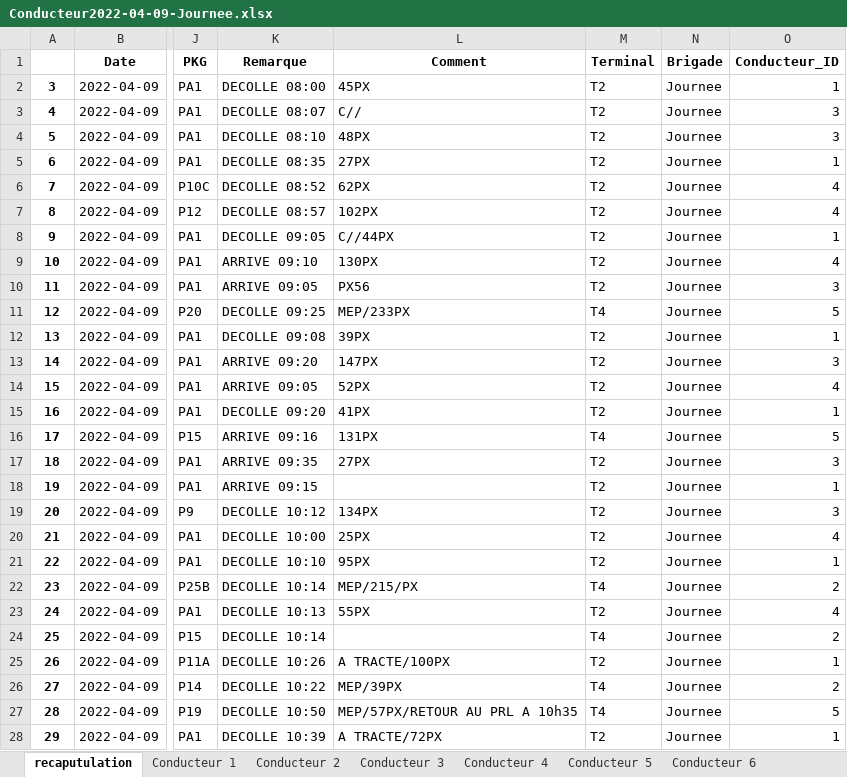
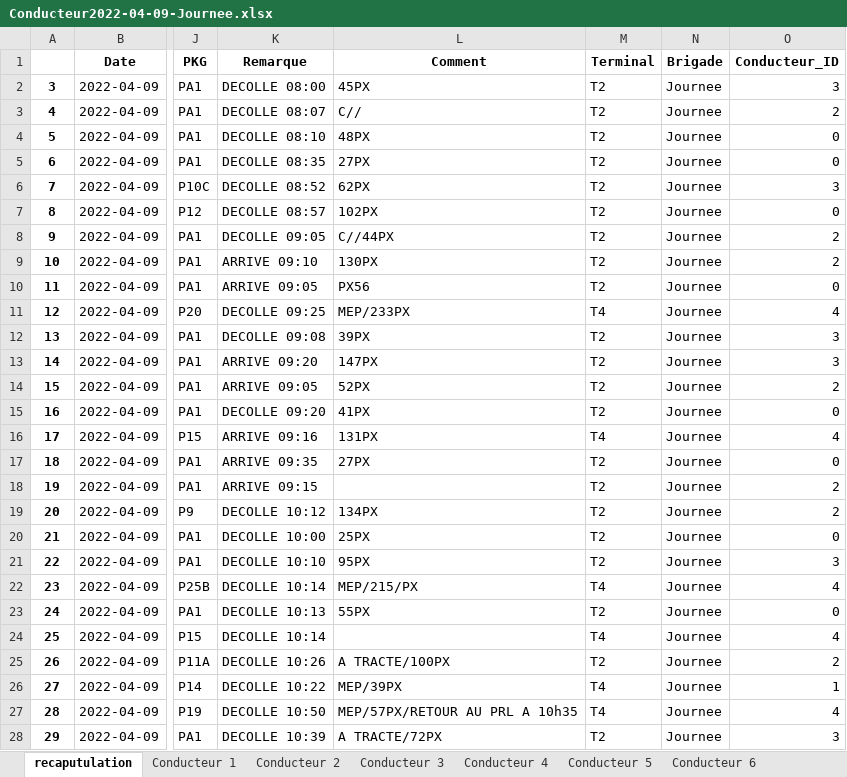
Before and after one commit to AM-2R/PFE, an Excel workbook: Conducteur2022-04-09-Journee.xlsx, sheet recaputulation, drawn as a sheet; only a part is shown, gaps mark what is left out; values as stored, in another font and other column widths than the file's, no borders; the diff covers the shown part only; the diff names each change by its address in the sheet, - before the commit and + after, or states it on an @@ line.

```diff
--- a/Conducteur2022-04-09-Journee.xlsx (sheet recaputulation)
+++ b/Conducteur2022-04-09-Journee.xlsx (sheet recaputulation)
-O2 (Conducteur_ID): 1
+O2 (Conducteur_ID): 3
-O3 (Conducteur_ID): 3
+O3 (Conducteur_ID): 2
-O4 (Conducteur_ID): 3
+O4 (Conducteur_ID): 0
-O5 (Conducteur_ID): 1
+O5 (Conducteur_ID): 0
-O6 (Conducteur_ID): 4
+O6 (Conducteur_ID): 3
-O7 (Conducteur_ID): 4
+O7 (Conducteur_ID): 0
-O8 (Conducteur_ID): 1
+O8 (Conducteur_ID): 2
-O9 (Conducteur_ID): 4
+O9 (Conducteur_ID): 2
-O10 (Conducteur_ID): 3
+O10 (Conducteur_ID): 0
-O11 (Conducteur_ID): 5
+O11 (Conducteur_ID): 4
-O12 (Conducteur_ID): 1
+O12 (Conducteur_ID): 3
-O14 (Conducteur_ID): 4
+O14 (Conducteur_ID): 2
-O15 (Conducteur_ID): 1
+O15 (Conducteur_ID): 0
-O16 (Conducteur_ID): 5
+O16 (Conducteur_ID): 4
-O17 (Conducteur_ID): 3
+O17 (Conducteur_ID): 0
-O18 (Conducteur_ID): 1
+O18 (Conducteur_ID): 2
-O19 (Conducteur_ID): 3
+O19 (Conducteur_ID): 2
-O20 (Conducteur_ID): 4
+O20 (Conducteur_ID): 0
-O21 (Conducteur_ID): 1
+O21 (Conducteur_ID): 3
-O22 (Conducteur_ID): 2
+O22 (Conducteur_ID): 4
-O23 (Conducteur_ID): 4
+O23 (Conducteur_ID): 0
-O24 (Conducteur_ID): 2
+O24 (Conducteur_ID): 4
-O25 (Conducteur_ID): 1
+O25 (Conducteur_ID): 2
-O26 (Conducteur_ID): 2
+O26 (Conducteur_ID): 1
-O27 (Conducteur_ID): 5
+O27 (Conducteur_ID): 4
-O28 (Conducteur_ID): 1
+O28 (Conducteur_ID): 3
```
Also changed, not shown: 60 edited cells elsewhere in this sheet, sheet Conducteur 5, sheet Conducteur 2, sheet Conducteur 3, sheet Conducteur 1, sheet Conducteur 4, sheet Conducteur 6, 12 other files.
